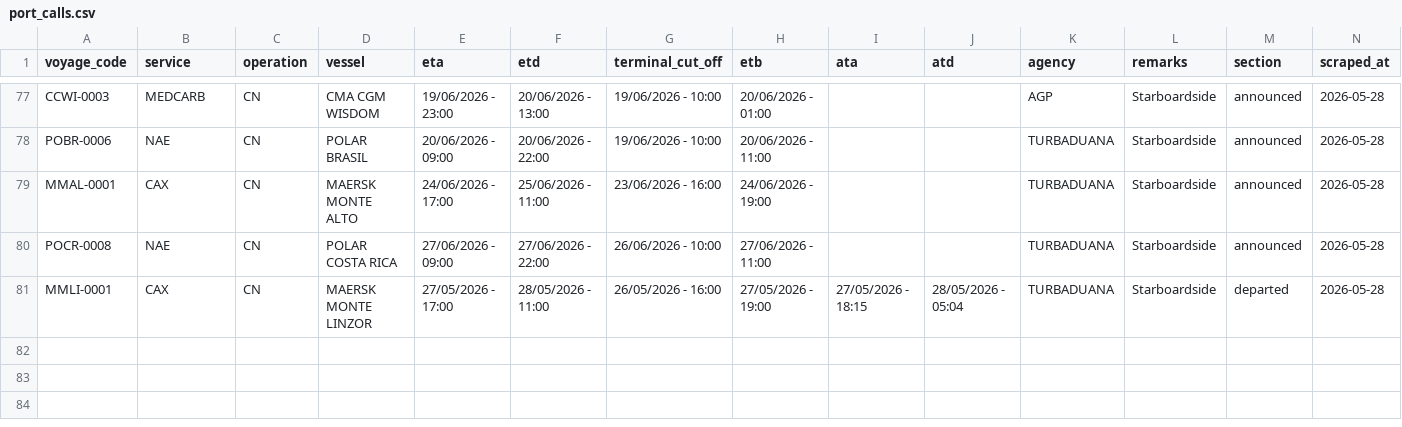
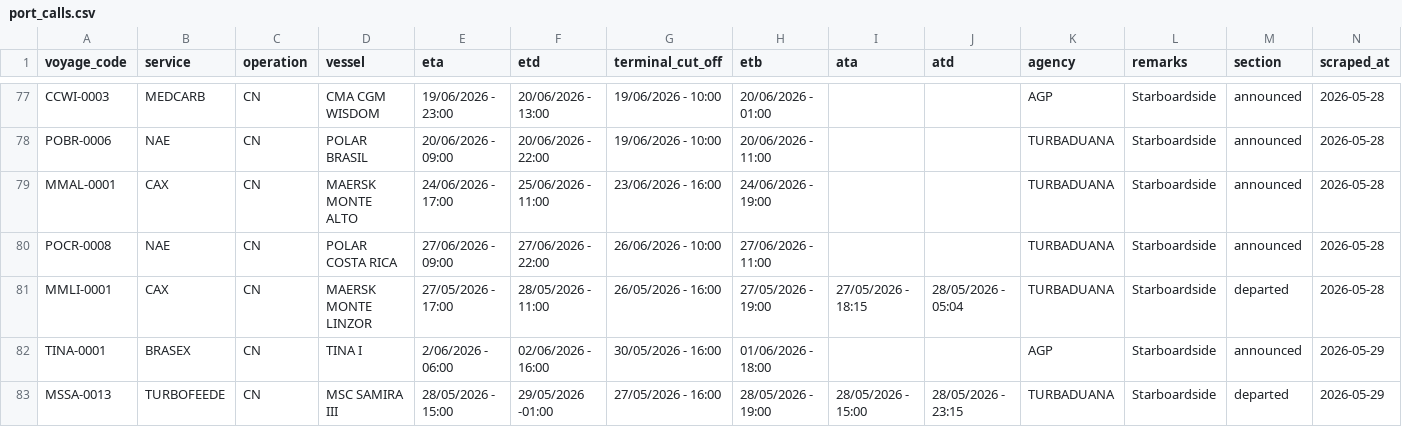
Before and after one commit to flocdr/port-monitor, a CSV file: data/port_calls.csv, drawn as a sheet; only a part is shown, gaps mark what is left out.

```diff
--- a/data/port_calls.csv
+++ b/data/port_calls.csv
@@ -81 +81,3 @@ POCR-0008,NAE,CN,POLAR COSTA RICA,27/06/2026 - 09:00,27/06/2026 - 22:00,26/06/20
 MMLI-0001,CAX,CN,MAERSK MONTE LINZOR,27/05/2026 - 17:00,28/05/2026 - 11:00,26/05/2026 - 16:00,27/05/2026 - 19:00,27/05/2026 - 18:15,28/05/2026 - 05:04,TURBADUANA,Starboardside,departed,2026-05-28
+TINA-0001,BRASEX,CN,TINA I,2/06/2026 - 06:00,02/06/2026 - 16:00,30/05/2026 - 16:00,01/06/2026 - 18:00,,,AGP,Starboardside,announced,2026-05-29
+MSSA-0013,TURBOFEEDE,CN,MSC SAMIRA III,28/05/2026 - 15:00,29/05/2026 -01:00,27/05/2026 - 16:00,28/05/2026 - 19:00,28/05/2026 - 15:00,28/05/2026 - 23:15,TURBADUANA,Starboardside,departed,2026-05-29
```
Also changed, not shown: 1 other file.
